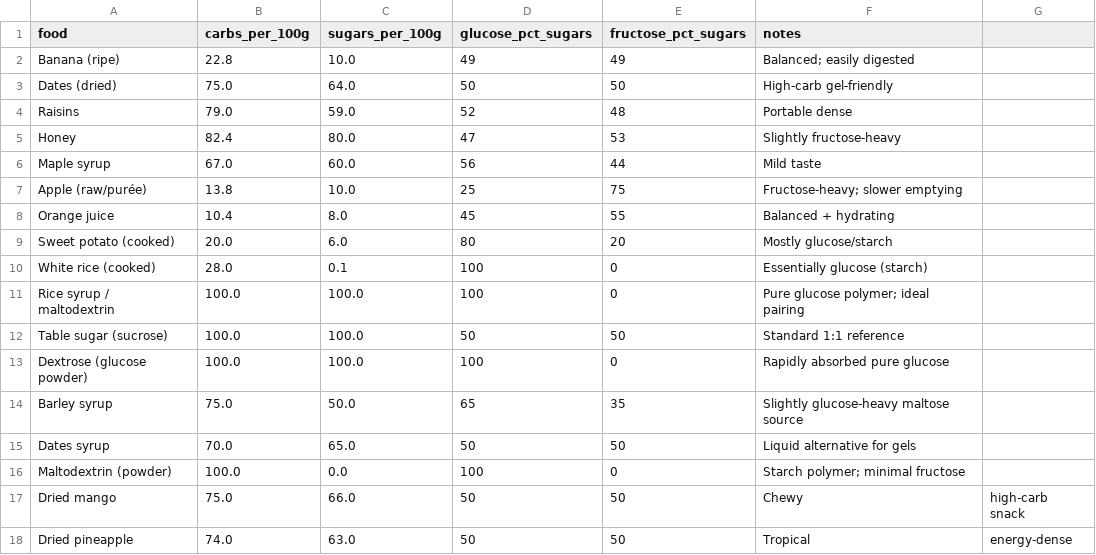
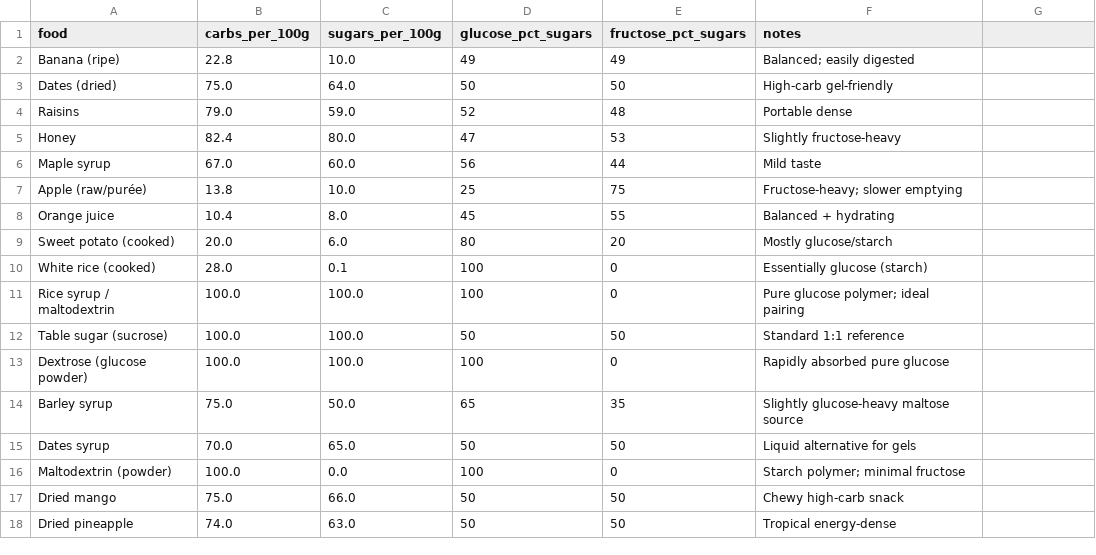
Before and after one commit to GraceEMc/CarbRatioCalculator, a CSV file: foods.csv, drawn as a sheet.

Commit message:
Fix descriptions for dried mango and pineapple
Removed unnecessary commas in descriptions for clarity.

```diff
--- a/foods.csv
+++ b/foods.csv
@@ -16,3 +16,3 @@ Dates syrup,70.0,65.0,50,50,Liquid alternative for gels
 Maltodextrin (powder),100.0,0.0,100,0,Starch polymer; minimal fructose
-Dried mango,75.0,66.0,50,50,Chewy, high-carb snack
-Dried pineapple,74.0,63.0,50,50,Tropical, energy-dense
+Dried mango,75.0,66.0,50,50,Chewy high-carb snack
+Dried pineapple,74.0,63.0,50,50,Tropical energy-dense
```
